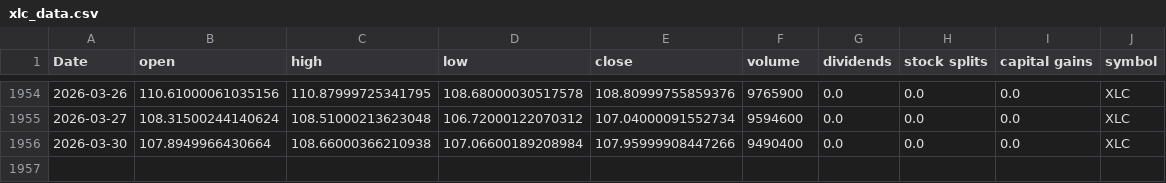
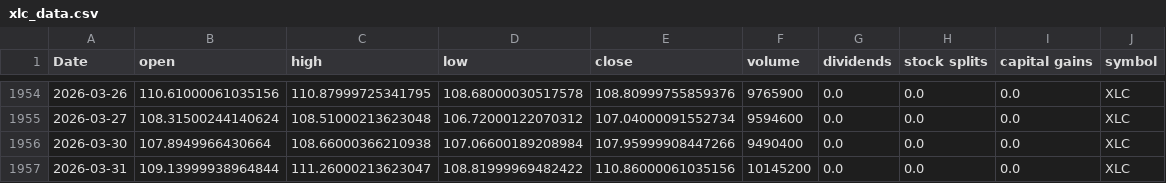
Before and after one commit to Akishai18/SignalM, a CSV file: data/sectors/xlc_data.csv, drawn as a sheet; only a part is shown, gaps mark what is left out; the diff names each change by its address in the sheet, - before the commit and + after, or states it on an @@ line.

```diff
--- a/data/sectors/xlc_data.csv
+++ b/data/sectors/xlc_data.csv
+row 1957: 2026-03-31 | 109.13999938964844 | 111.26000213623047 | 108.81999969482422 | 110.86000061035156 | 10145200 | 0.0 | 0.0 | 0.0 | XLC
```
Also changed, not shown: data/sectors/xlb_data.csv, data/sectors/xli_data.csv, 46 other files.
